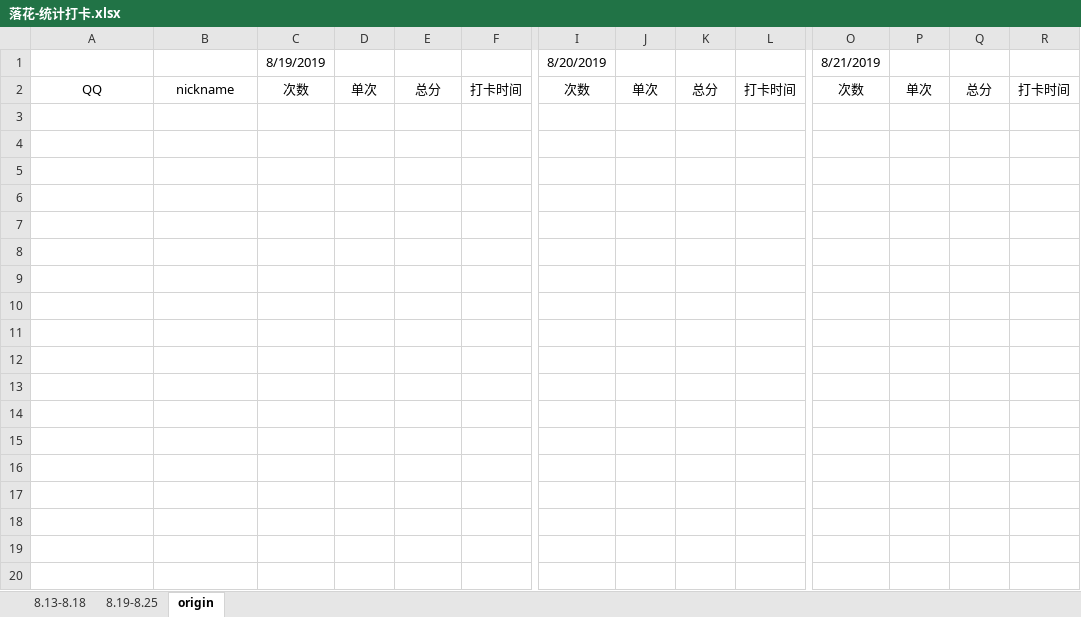
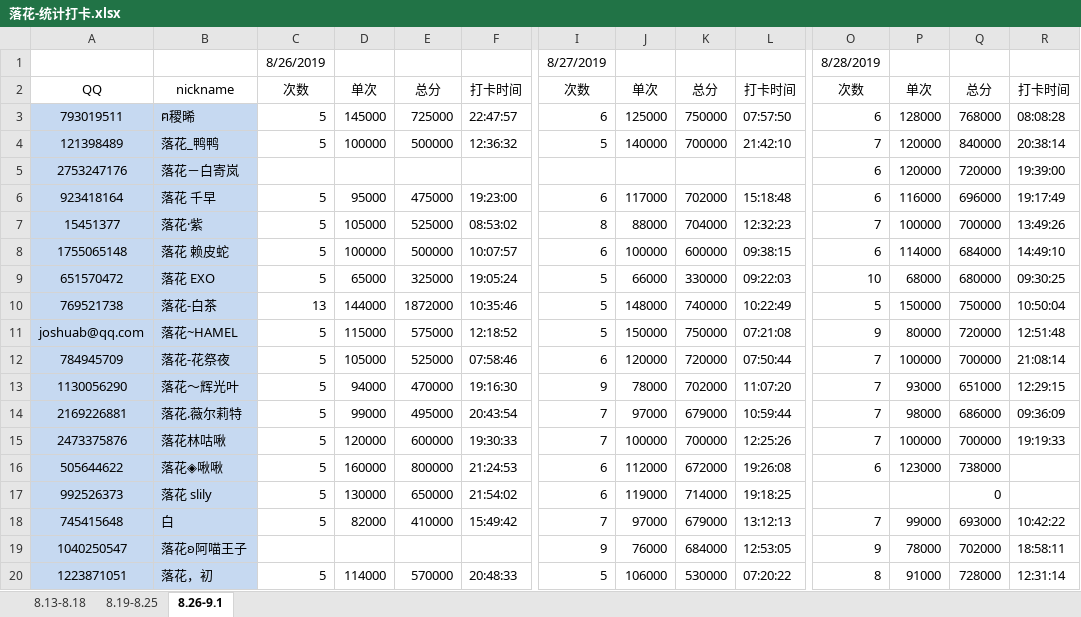
Before and after one commit to julystone/Tools_for_group, an Excel workbook: 落花-统计打卡.xlsx, sheet 8.26-9.1, drawn as a sheet; only a part is shown, gaps mark what is left out; values as stored, in another font and other column widths than the file's, no borders; removed rows and columns are numbered as before the commit, all else as after; rows hold the shown columns only; the diff covers the shown part only; the diff names each change by its address in the sheet, - before the commit and + after, or states it on an @@ line.

```diff
--- a/落花-统计打卡.xlsx (sheet 8.26-9.1)
+++ b/落花-统计打卡.xlsx (sheet 8.26-9.1)
-sheet tab: origin
+sheet tab: 8.26-9.1
-row 1:  |  | 8/19/2019 |  |  |  | 8/20/2019 |  |  |  | 8/21/2019
+row 1:  |  | 8/26/2019 |  |  |  | 8/27/2019 |  |  |  | 8/28/2019
+row 3: 793019511 | ฅ稷晞 | 5 | 145000 | 725000 | 22:47:57 | 6 | 125000 | 750000 | 07:57:50 | 6 | 128000 | 768000 | 08:08:28
+row 4: 121398489 | 落花_鸭鸭 | 5 | 100000 | 500000 | 12:36:32 | 5 | 140000 | 700000 | 21:42:10 | 7 | 120000 | 840000 | 20:38:14
+row 5: 2753247176 | 落花－白寄岚 |  |  |  |  |  |  |  |  | 6 | 120000 | 720000 | 19:39:00
+row 6: 923418164 | 落花 千早 | 5 | 95000 | 475000 | 19:23:00 | 6 | 117000 | 702000 | 15:18:48 | 6 | 116000 | 696000 | 19:17:49
+row 7: 15451377 | 落花·紫 | 5 | 105000 | 525000 | 08:53:02 | 8 | 88000 | 704000 | 12:32:23 | 7 | 100000 | 700000 | 13:49:26
+row 8: 1755065148 | 落花 赖皮蛇 | 5 | 100000 | 500000 | 10:07:57 | 6 | 100000 | 600000 | 09:38:15 | 6 | 114000 | 684000 | 14:49:10
+row 9: 651570472 | 落花 EXO | 5 | 65000 | 325000 | 19:05:24 | 5 | 66000 | 330000 | 09:22:03 | 10 | 68000 | 680000 | 09:30:25
+row 10: 769521738 | 落花-白茶 | 13 | 144000 | 1872000 | 10:35:46 | 5 | 148000 | 740000 | 10:22:49 | 5 | 150000 | 750000 | 10:50:04
+row 11: joshuab@qq.com | 落花~HAMEL | 5 | 115000 | 575000 | 12:18:52 | 5 | 150000 | 750000 | 07:21:08 | 9 | 80000 | 720000 | 12:51:48
+row 12: 784945709 | 落花-花祭夜 | 5 | 105000 | 525000 | 07:58:46 | 6 | 120000 | 720000 | 07:50:44 | 7 | 100000 | 700000 | 21:08:14
+row 13: 1130056290 | 落花～辉光叶 | 5 | 94000 | 470000 | 19:16:30 | 9 | 78000 | 702000 | 11:07:20 | 7 | 93000 | 651000 | 12:29:15
+row 14: 2169226881 | 落花.薇尔莉特 | 5 | 99000 | 495000 | 20:43:54 | 7 | 97000 | 679000 | 10:59:44 | 7 | 98000 | 686000 | 09:36:09
+row 15: 2473375876 | 落花林咕啾 | 5 | 120000 | 600000 | 19:30:33 | 7 | 100000 | 700000 | 12:25:26 | 7 | 100000 | 700000 | 19:19:33
+row 16: 505644622 | 落花◈啾啾 | 5 | 160000 | 800000 | 21:24:53 | 6 | 112000 | 672000 | 19:26:08 | 6 | 123000 | 738000
+row 17: 992526373 | 落花 slily | 5 | 130000 | 650000 | 21:54:02 | 6 | 119000 | 714000 | 19:18:25 |  |  | 0
+row 18: 745415648 | 白 | 5 | 82000 | 410000 | 15:49:42 | 7 | 97000 | 679000 | 13:12:13 | 7 | 99000 | 693000 | 10:42:22
+row 19: 1040250547 | 落花ʚ阿喵王子 |  |  |  |  | 9 | 76000 | 684000 | 12:53:05 | 9 | 78000 | 702000 | 18:58:11
+row 20: 1223871051 | 落花，初 | 5 | 114000 | 570000 | 20:48:33 | 5 | 106000 | 530000 | 07:20:22 | 8 | 91000 | 728000 | 12:31:14
```
Also changed, not shown: 46 added rows elsewhere in this sheet, sheet 8.19-8.25, utils/落花-统计打卡.xlsx, 7 other files.
